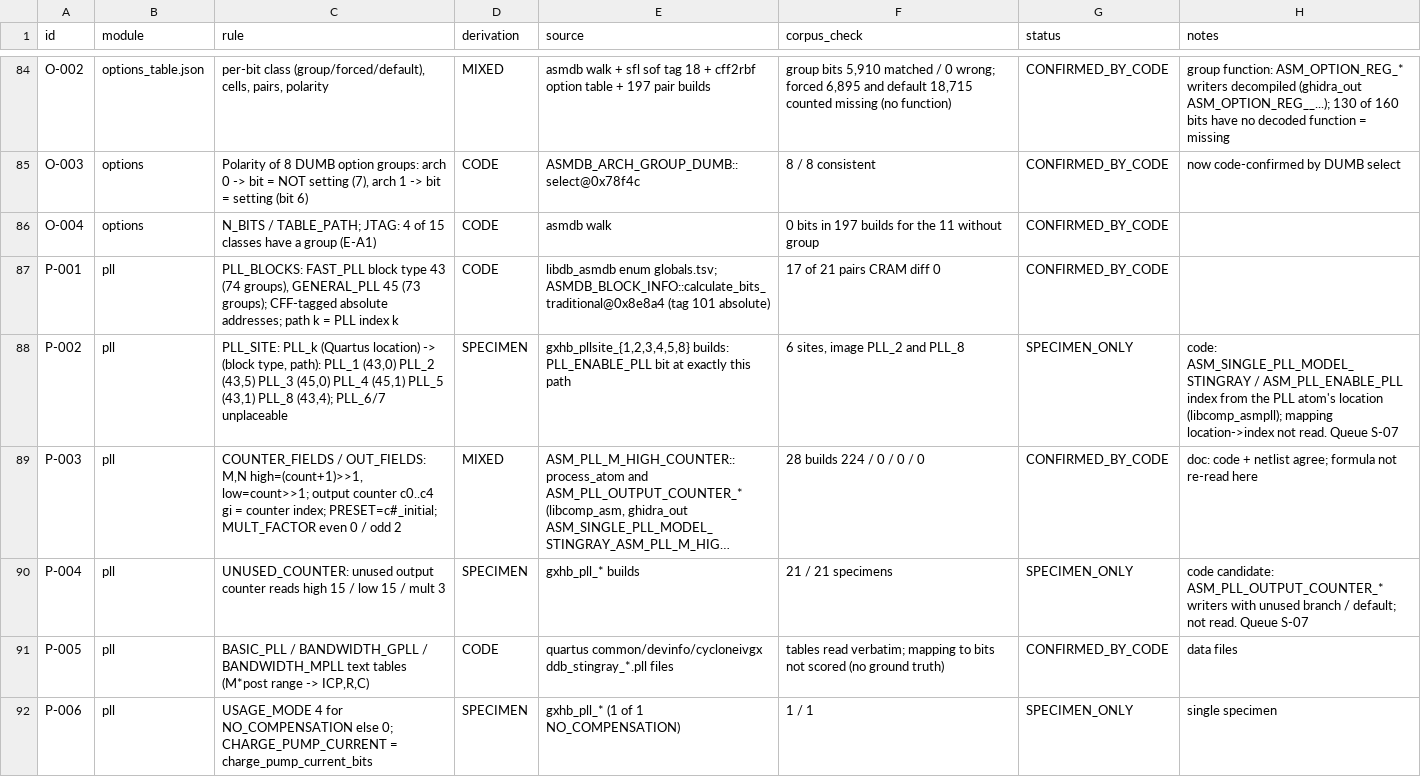
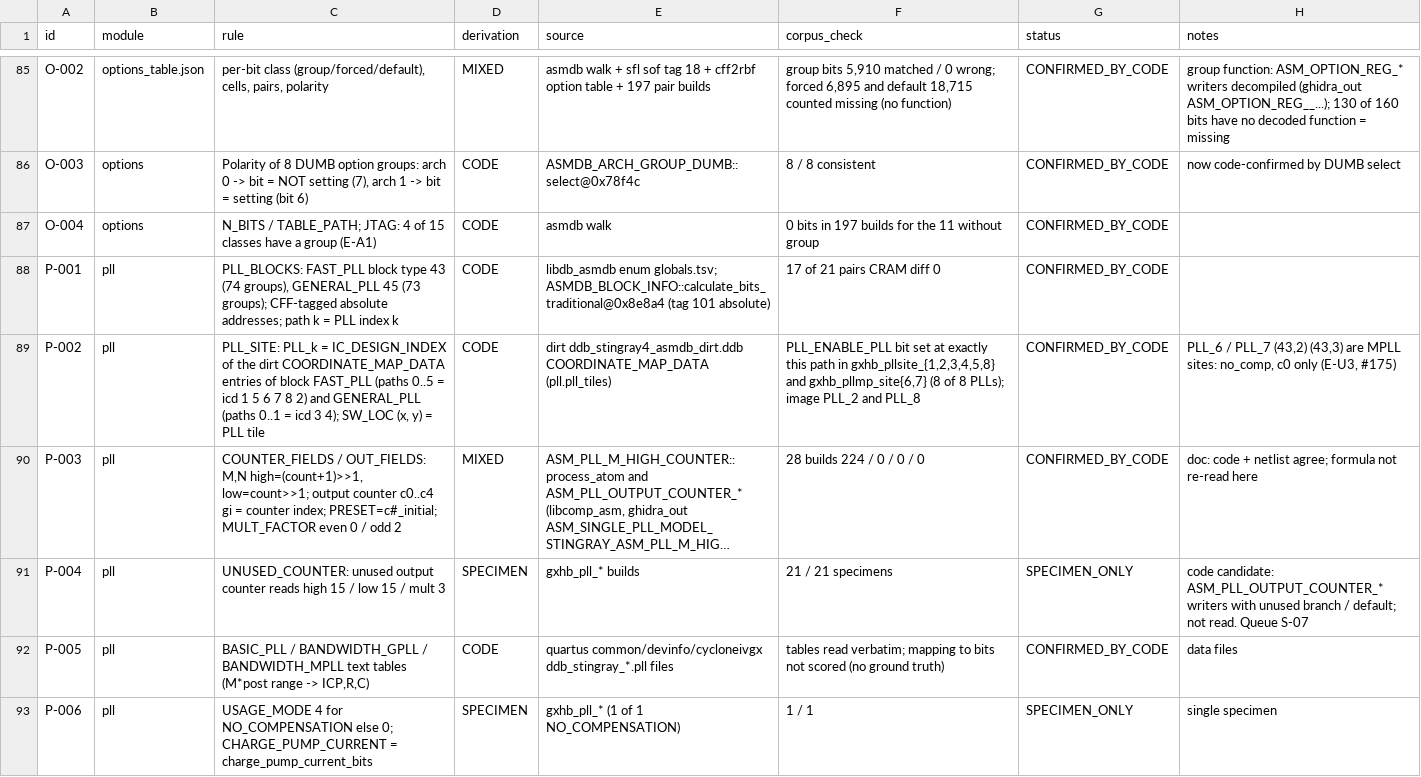
Before and after one commit to awtoau/pluribus, a TSV file: reference/rules.tsv, drawn as a sheet; only a part is shown, gaps mark what is left out; long unchanged cells end in …; addresses are those after the commit; the diff covers the shown part only; the diff names each change by its address in the sheet, - before the commit and + after, or states it on an @@ line.

```diff
--- a/reference/rules.tsv
+++ b/reference/rules.tsv
-C89 (rule): PLL_SITE: PLL_k (Quartus location) -> (block type, path): PLL_1 (43,0) PLL_2 (43,5) PLL_3 (45,0) PLL_4 (45,1) PLL_5 (43,1) PLL_8 (43,4); PLL_6/7 unplaceable
+C89 (rule): PLL_SITE: PLL_k = IC_DESIGN_INDEX of the dirt COORDINATE_MAP_DATA entries of block FAST_PLL (paths 0..5 = icd 1 5 6 7 8 2) and GENERAL_PLL (paths 0..1 = icd 3 4); SW_LOC (x, y) = PLL tile
-D89 (derivation): SPECIMEN
+D89 (derivation): CODE
-E89 (source): gxhb_pllsite_{1,2,3,4,5,8} builds: PLL_ENABLE_PLL bit at exactly this path
+E89 (source): dirt ddb_stingray4_asmdb_dirt.ddb COORDINATE_MAP_DATA (pll.pll_tiles)
-F89 (corpus_check): 6 sites, image PLL_2…
+F89 (corpus_check): PLL_ENABLE_PLL bit set at exactly this path in gxhb_pllsite_{1,2,3,4,5,8} and gxhb_pllmp_site{6,7} (8 of 8 PLLs); image PLL_2…
-G89 (status): SPECIMEN_ONLY
+G89 (status): CONFIRMED_BY_CODE
-H89 (notes): code: ASM_SINGLE_PLL_MODEL_STINGRAY / ASM_PLL_ENABLE_PLL index from the PLL atom's location (libcomp_asmpll); mapping location->index not read. Queue S-07
+H89 (notes): PLL_6 / PLL_7 (43,2) (43,3) are MPLL sites: no_comp, c0 only (E-U3, #175)
```
Also changed, not shown: 5 added rows and 10 edited cells elsewhere in this file, 13 other files.
